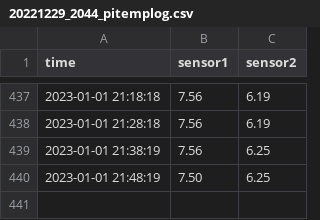
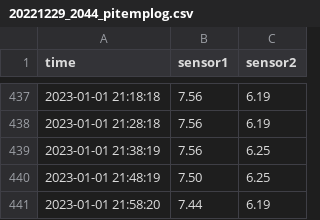
Before and after one commit to e4k4/pi-temp-log, a CSV file: 20221229_2044_pitemplog.csv, drawn as a sheet; only a part is shown, gaps mark what is left out.

Commit message:
Log commit #434

```diff
--- a/20221229_2044_pitemplog.csv
+++ b/20221229_2044_pitemplog.csv
@@ -440 +440,2 @@ time,sensor1,sensor2
 2023-01-01 21:48:19,7.50,6.25
+2023-01-01 21:58:20,7.44,6.19
```
